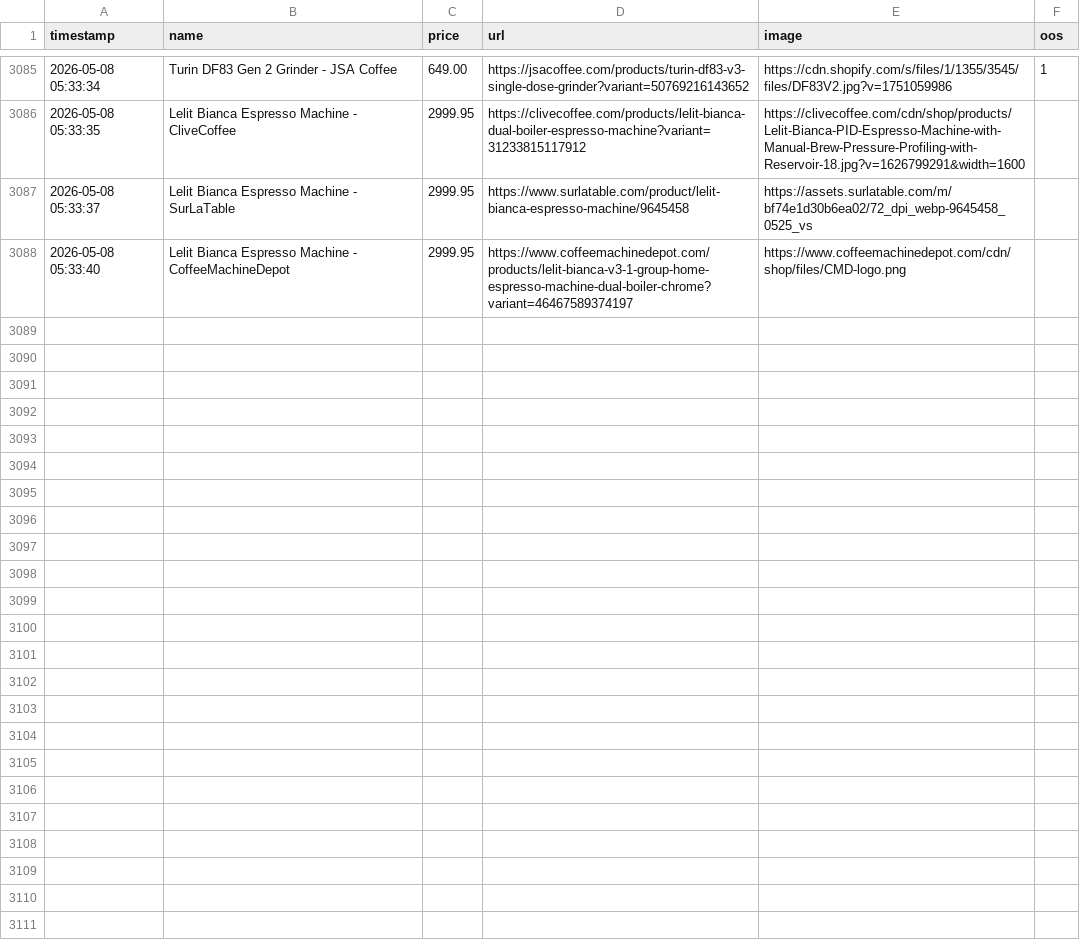
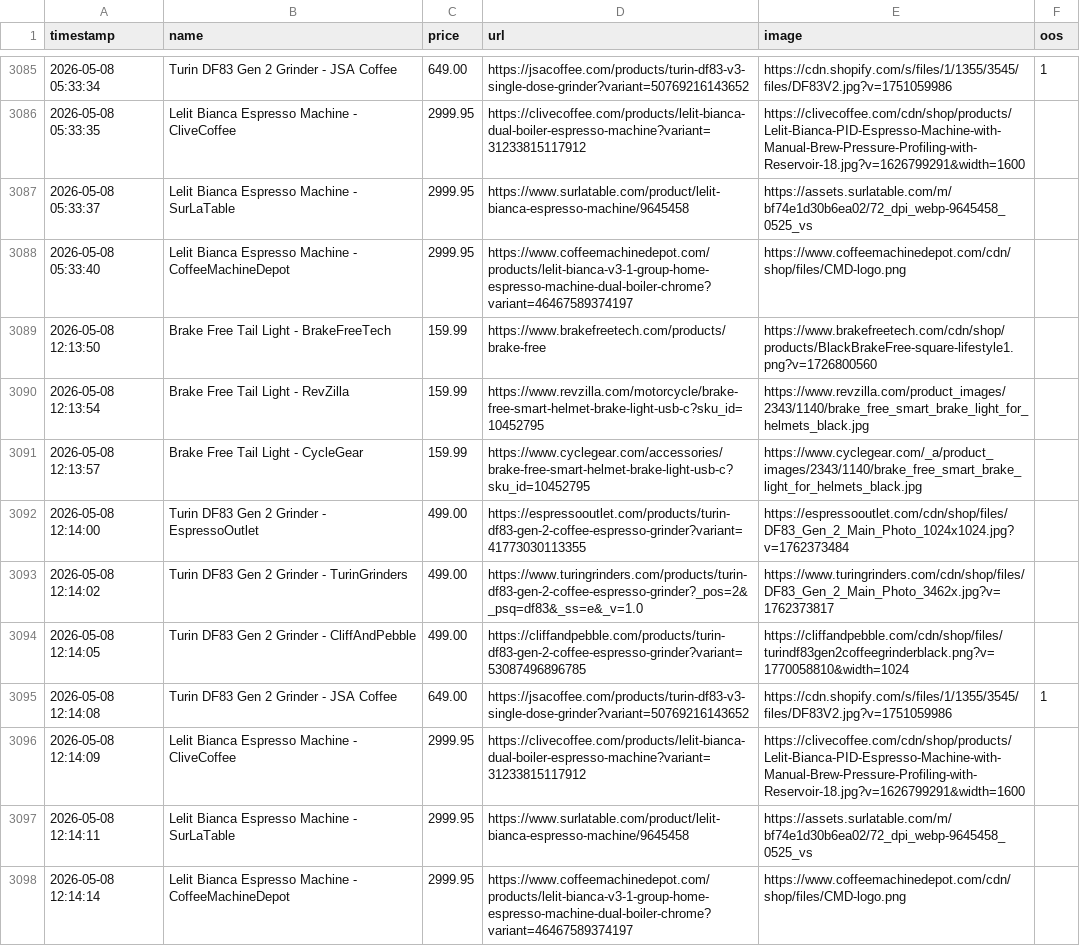
Before and after one commit to Hafoozi/price-tracker, a CSV file: price_history.csv, drawn as a sheet; only a part is shown, gaps mark what is left out.

```diff
--- a/price_history.csv
+++ b/price_history.csv
@@ -3088 +3088,11 @@ timestamp,name,price,url,image,oos
 2026-05-08 05:33:40,Lelit Bianca Espresso Machine - CoffeeMachineDepot,2999.95,https://www.coffeemachinedepot.com/products/lelit-bianca-v3-1-group-home-espresso-machine-dual-boiler-chrome?variant=46467589374197,https://www.coffeemachinedepot.com/cdn/shop/files/CMD-logo.png,
+2026-05-08 12:13:50,Brake Free Tail Light - BrakeFreeTech,159.99,https://www.brakefreetech.com/products/brake-free,https://www.brakefreetech.com/cdn/shop/products/BlackBrakeFree-square-lifestyle1.png?v=1726800560,
+2026-05-08 12:13:54,Brake Free Tail Light - RevZilla,159.99,https://www.revzilla.com/motorcycle/brake-free-smart-helmet-brake-light-usb-c?sku_id=10452795,https://www.revzilla.com/product_images/2343/1140/brake_free_smart_brake_light_for_helmets_black.jpg,
+2026-05-08 12:13:57,Brake Free Tail Light - CycleGear,159.99,https://www.cyclegear.com/accessories/brake-free-smart-helmet-brake-light-usb-c?sku_id=10452795,https://www.cyclegear.com/_a/product_images/2343/1140/brake_free_smart_brake_light_for_helmets_black.jpg,
+2026-05-08 12:14:00,Turin DF83 Gen 2 Grinder - EspressoOutlet,499.00,https://espressooutlet.com/products/turin-df83-gen-2-coffee-espresso-grinder?variant=41773030113355,https://espressooutlet.com/cdn/shop/files/DF83_Gen_2_Main_Photo_1024x1024.jpg?v=1762373484,
+2026-05-08 12:14:02,Turin DF83 Gen 2 Grinder - TurinGrinders,499.00,https://www.turingrinders.com/products/turin-df83-gen-2-coffee-espresso-grinder?_pos=2&_psq=df83&_ss=e&_v=1.0,https://www.turingrinders.com/cdn/shop/files/DF83_Gen_2_Main_Photo_3462x.jpg?v=1762373817,
+2026-05-08 12:14:05,Turin DF83 Gen 2 Grinder - CliffAndPebble,499.00,https://cliffandpebble.com/products/turin-df83-gen-2-coffee-espresso-grinder?variant=53087496896785,https://cliffandpebble.com/cdn/shop/files/turindf83gen2coffeegrinderblack.png?v=1770058810&width=1024,
+2026-05-08 12:14:08,Turin DF83 Gen 2 Grinder - JSA Coffee,649.00,https://jsacoffee.com/products/turin-df83-v3-single-dose-grinder?variant=50769216143652,https://cdn.shopify.com/s/files/1/1355/3545/files/DF83V2.jpg?v=1751059986,1
+2026-05-08 12:14:09,Lelit Bianca Espresso Machine - CliveCoffee,2999.95,https://clivecoffee.com/products/lelit-bianca-dual-boiler-espresso-machine?variant=31233815117912,https://clivecoffee.com/cdn/shop/products/Lelit-Bianca-PID-Espresso-Machine-with-Manual-Brew-Pressure-Profiling-with-Reservoir-18.jpg?v=1626799291&width=1600,
+2026-05-08 12:14:11,Lelit Bianca Espresso Machine - SurLaTable,2999.95,https://www.surlatable.com/product/lelit-bianca-espresso-machine/9645458,https://assets.surlatable.com/m/bf74e1d30b6ea02/72_dpi_webp-9645458_0525_vs,
+2026-05-08 12:14:14,Lelit Bianca Espresso Machine - CoffeeMachineDepot,2999.95,https://www.coffeemachinedepot.com/products/lelit-bianca-v3-1-group-home-espresso-machine-dual-boiler-chrome?variant=46467589374197,https://www.coffeemachinedepot.com/cdn/shop/files/CMD-logo.png,
```
